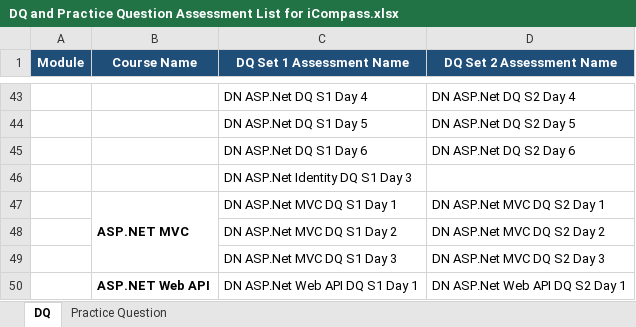
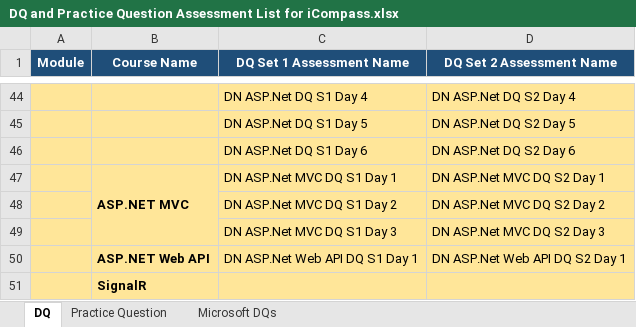
Before and after one commit to ksrk005/Others, an Excel workbook: DQ and Practice Question Assessment List for iCompass.xlsx, sheet DQ, drawn as a sheet; only a part is shown, gaps mark what is left out; values as stored, in another font and other column widths than the file's, no borders; addresses are those after the commit; the diff covers the shown part only; the diff names each change by its address in the sheet, - before the commit and + after, or states it on an @@ line.

```diff
--- a/DQ and Practice Question Assessment List for iCompass.xlsx (sheet DQ)
+++ b/DQ and Practice Question Assessment List for iCompass.xlsx (sheet DQ)
+sheet tab: Microsoft DQs
-A44:D46 fill: none
+A44:D46 fill: #FFE699
@@ row 46 moved to row 43: DN ASP.Net Identity DQ S1 Day 3 @@
-A47:D50 fill: none
+A47:D50 fill: #FFE699
+row 51:  | SignalR
```
Also changed, not shown: 1 added row, 1 removed row, 1 edited cell and cell formats elsewhere in this sheet, sheet Practice Question.
